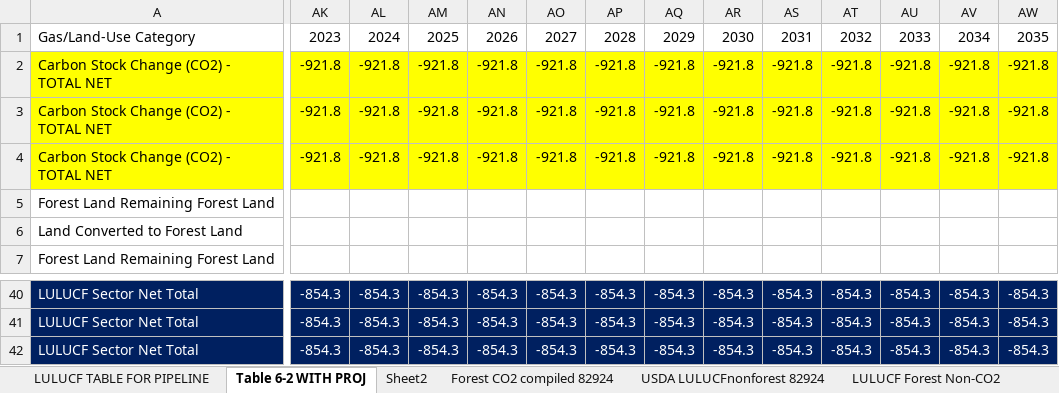
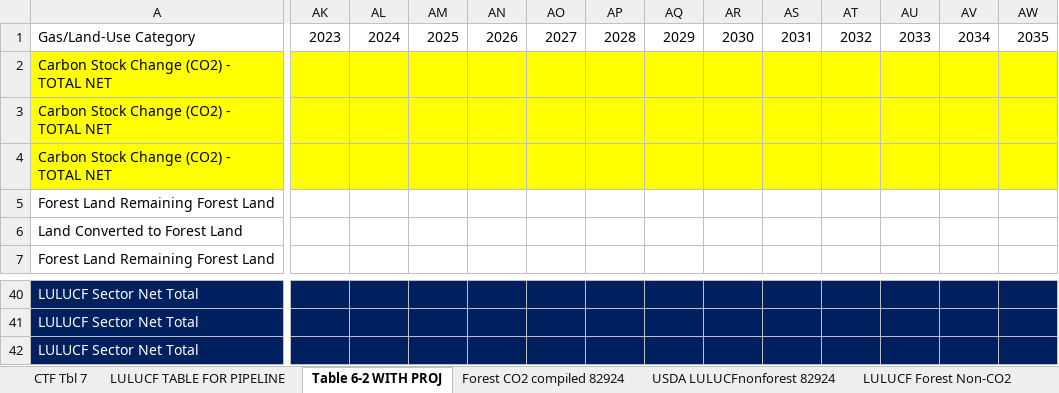
Before and after one commit to mobro-git/BTR, an Excel workbook: data-extra/USDA NFS Raw Data/LULUCF projections DRAFT compilation 82924.xlsx, sheet Table 6-2 WITH PROJ, drawn as a sheet; only a part is shown, gaps mark what is left out; values as stored, in another font and other column widths than the file's, no borders; the diff covers the shown part only; the diff names each change by its address in the sheet, - before the commit and + after, or states it on an @@ line.

Commit message:
more lulucf stuff

```diff
--- a/data-extra/USDA NFS Raw Data/LULUCF projections DRAFT compilation 82924.xlsx (sheet Table 6-2 WITH PROJ)
+++ b/data-extra/USDA NFS Raw Data/LULUCF projections DRAFT compilation 82924.xlsx (sheet Table 6-2 WITH PROJ)
-sheet tab: Sheet2
+sheet tab: CTF Tbl 7
@@ sheet tab order changed: CTF Tbl 7 | LULUCF TABLE FOR PIPELINE | Table 6-2 WITH PROJ | Forest CO2 compiled 82924 | USDA LULUCFnonforest 82924 | LULUCF Forest Non-CO2 @@
-AK2:AK4: -921.8
+AK2:AK4: (empty)
-AL2:AL4: -921.8
+AL2:AL4: (empty)
-AM2:AM4: -921.8
+AM2:AM4: (empty)
-AN2:AN4: -921.8
+AN2:AN4: (empty)
-AO2:AO4: -921.8
+AO2:AO4: (empty)
-AP2:AP4: -921.8
+AP2:AP4: (empty)
-AQ2:AQ4: -921.8
+AQ2:AQ4: (empty)
-AR2:AR4: -921.8
+AR2:AR4: (empty)
-AS2:AS4: -921.8
+AS2:AS4: (empty)
-AT2:AT4: -921.8
+AT2:AT4: (empty)
-AU2:AU4: -921.8
+AU2:AU4: (empty)
-AV2:AV4: -921.8
+AV2:AV4: (empty)
-AW2:AW4: -921.8
+AW2:AW4: (empty)
-AK40:AK42: -854.3
+AK40:AK42: (empty)
-AL40:AL42: -854.3
+AL40:AL42: (empty)
-AM40:AM42: -854.3
+AM40:AM42: (empty)
-AN40:AN42: -854.3
+AN40:AN42: (empty)
-AO40:AO42: -854.3
+AO40:AO42: (empty)
-AP40:AP42: -854.3
+AP40:AP42: (empty)
-AQ40:AQ42: -854.3
+AQ40:AQ42: (empty)
-AR40:AR42: -854.3
+AR40:AR42: (empty)
-AS40:AS42: -854.3
+AS40:AS42: (empty)
-AT40:AT42: -854.3
+AT40:AT42: (empty)
-AU40:AU42: -854.3
+AU40:AU42: (empty)
-AV40:AV42: -854.3
+AV40:AV42: (empty)
-AW40:AW42: -854.3
+AW40:AW42: (empty)
```
Also changed, not shown: 244 edited cells elsewhere in this sheet, sheet LULUCF TABLE FOR PIPELINE, other sheet tabs, formulas that keep their value, charts or pictures, 7 other files.
